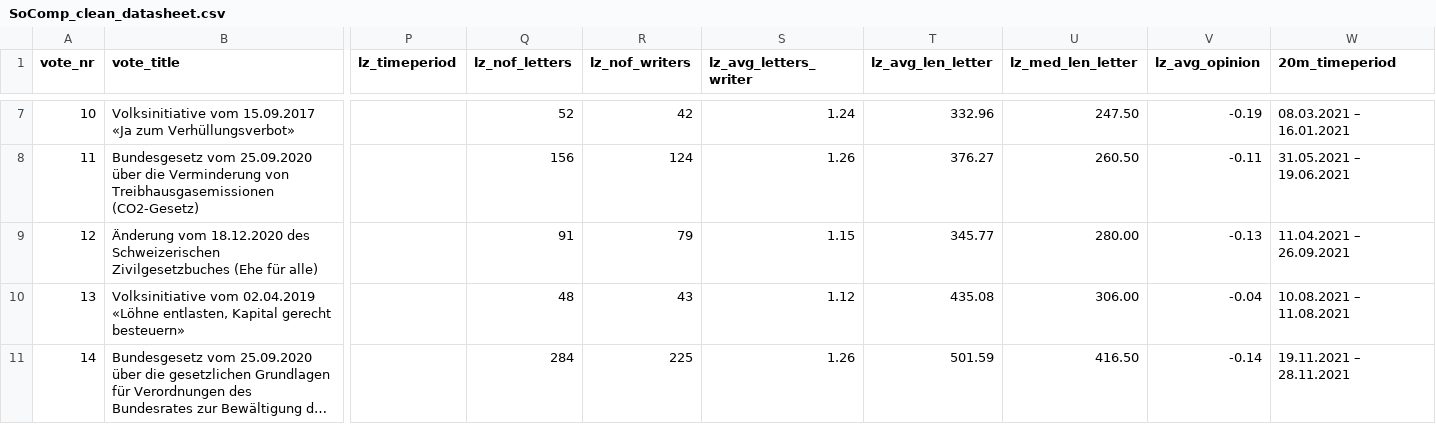
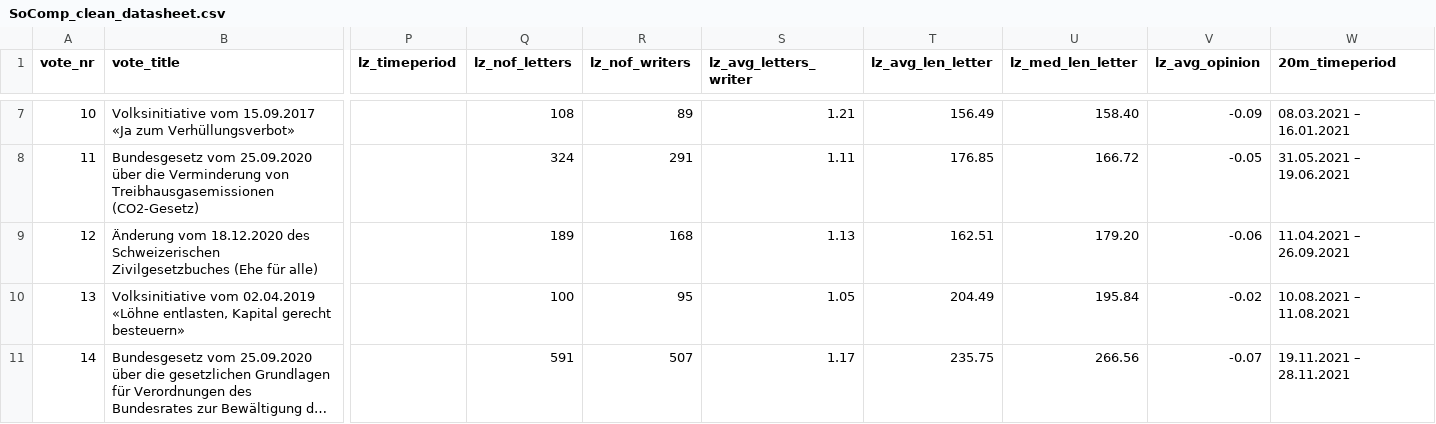
Before and after one commit to Sahibabdul/SC-Scraping, a CSV file: SoComp_gr1_visualizations/SoComp_clean_datasheet.csv, drawn as a sheet; only a part is shown, gaps mark what is left out; long unchanged cells end in …; the diff covers the shown part only; the diff names each change by its address in the sheet, - before the commit and + after, or states it on an @@ line.

```diff
--- a/SoComp_gr1_visualizations/SoComp_clean_datasheet.csv
+++ b/SoComp_gr1_visualizations/SoComp_clean_datasheet.csv
-Q7 (lz_nof_letters): 52
+Q7 (lz_nof_letters): 108
-R7 (lz_nof_writers): 42
+R7 (lz_nof_writers): 89
-S7 (lz_avg_letters_writer): 1.24
+S7 (lz_avg_letters_writer): 1.21
-T7 (lz_avg_len_letter): 332.96
+T7 (lz_avg_len_letter): 156.49
-U7 (lz_med_len_letter): 247.50
+U7 (lz_med_len_letter): 158.40
-V7 (lz_avg_opinion): -0.19
+V7 (lz_avg_opinion): -0.09
-Q8 (lz_nof_letters): 156
+Q8 (lz_nof_letters): 324
-R8 (lz_nof_writers): 124
+R8 (lz_nof_writers): 291
-S8 (lz_avg_letters_writer): 1.26
+S8 (lz_avg_letters_writer): 1.11
-T8 (lz_avg_len_letter): 376.27
+T8 (lz_avg_len_letter): 176.85
-U8 (lz_med_len_letter): 260.50
+U8 (lz_med_len_letter): 166.72
-V8 (lz_avg_opinion): -0.11
+V8 (lz_avg_opinion): -0.05
-Q9 (lz_nof_letters): 91
+Q9 (lz_nof_letters): 189
-R9 (lz_nof_writers): 79
+R9 (lz_nof_writers): 168
-S9 (lz_avg_letters_writer): 1.15
+S9 (lz_avg_letters_writer): 1.13
-T9 (lz_avg_len_letter): 345.77
+T9 (lz_avg_len_letter): 162.51
-U9 (lz_med_len_letter): 280.00
+U9 (lz_med_len_letter): 179.20
-V9 (lz_avg_opinion): -0.13
+V9 (lz_avg_opinion): -0.06
-Q10 (lz_nof_letters): 48
+Q10 (lz_nof_letters): 100
-R10 (lz_nof_writers): 43
+R10 (lz_nof_writers): 95
-S10 (lz_avg_letters_writer): 1.12
+S10 (lz_avg_letters_writer): 1.05
-T10 (lz_avg_len_letter): 435.08
+T10 (lz_avg_len_letter): 204.49
-U10 (lz_med_len_letter): 306.00
+U10 (lz_med_len_letter): 195.84
-V10 (lz_avg_opinion): -0.04
+V10 (lz_avg_opinion): -0.02
-Q11 (lz_nof_letters): 284
+Q11 (lz_nof_letters): 591
-R11 (lz_nof_writers): 225
+R11 (lz_nof_writers): 507
-S11 (lz_avg_letters_writer): 1.26
+S11 (lz_avg_letters_writer): 1.17
-T11 (lz_avg_len_letter): 501.59
+T11 (lz_avg_len_letter): 235.75
-U11 (lz_med_len_letter): 416.50
+U11 (lz_med_len_letter): 266.56
-V11 (lz_avg_opinion): -0.14
+V11 (lz_avg_opinion): -0.07
```
Also changed, not shown: 51 edited cells elsewhere in this file, LuzernerZeitung/cpi_split-author_wrong/lz_statistics.csv, 1 other file.
